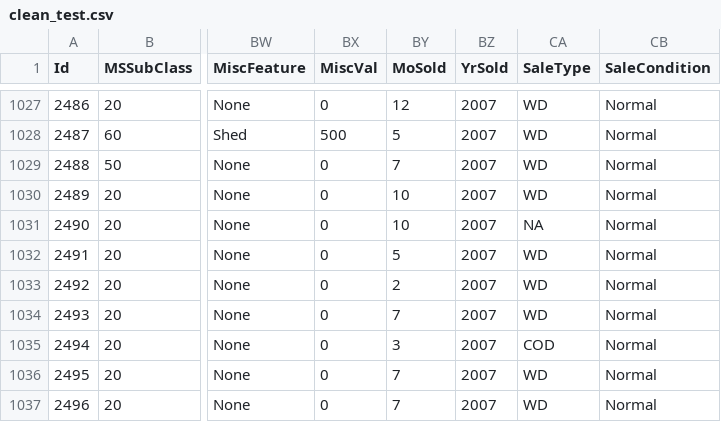
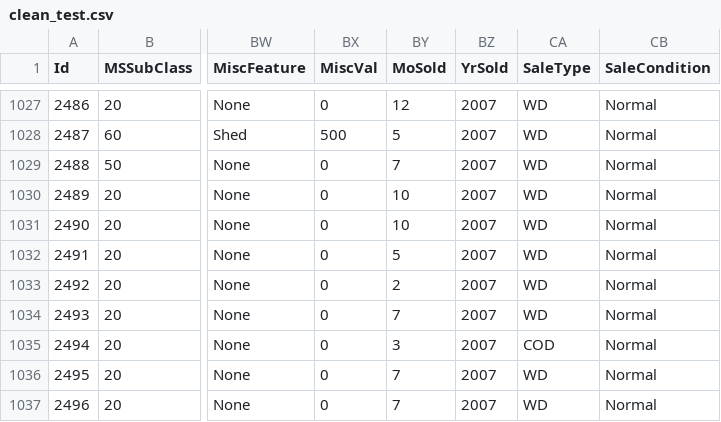
Before and after one commit to saudino480/machina_ex_kaggle, a CSV file: Charlie/datafiles/clean_test.csv, drawn as a sheet; only a part is shown, gaps mark what is left out; the diff covers the shown part only; the diff names each change by its address in the sheet, - before the commit and + after, or states it on an @@ line.

Commit message:
Imputed all missing values in both datasets

```diff
--- a/Charlie/datafiles/clean_test.csv
+++ b/Charlie/datafiles/clean_test.csv
-CA1031 (SaleType): NA
+CA1031 (SaleType): WD
```
Also changed, not shown: 9 edited cells elsewhere in this file, Charlie/datafiles/clean_train.csv.
